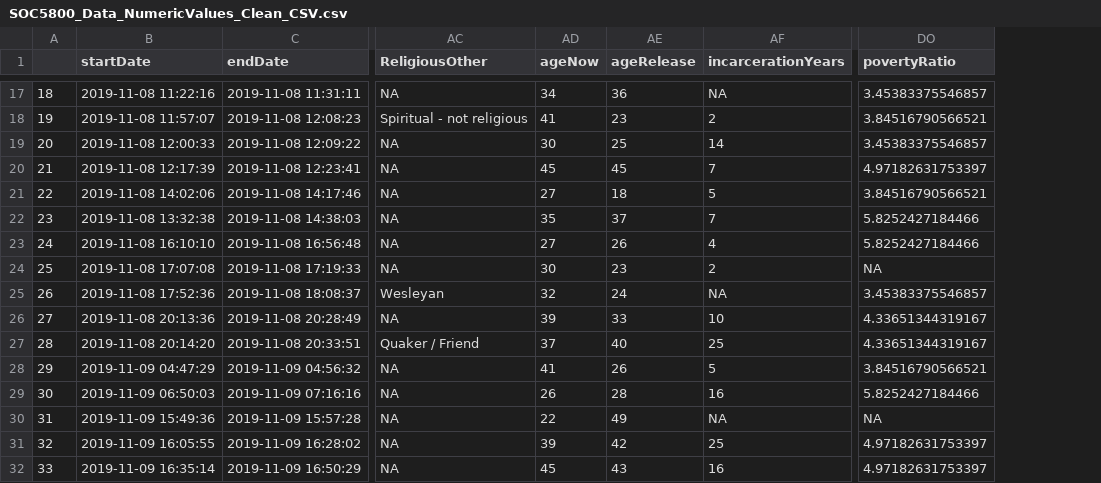
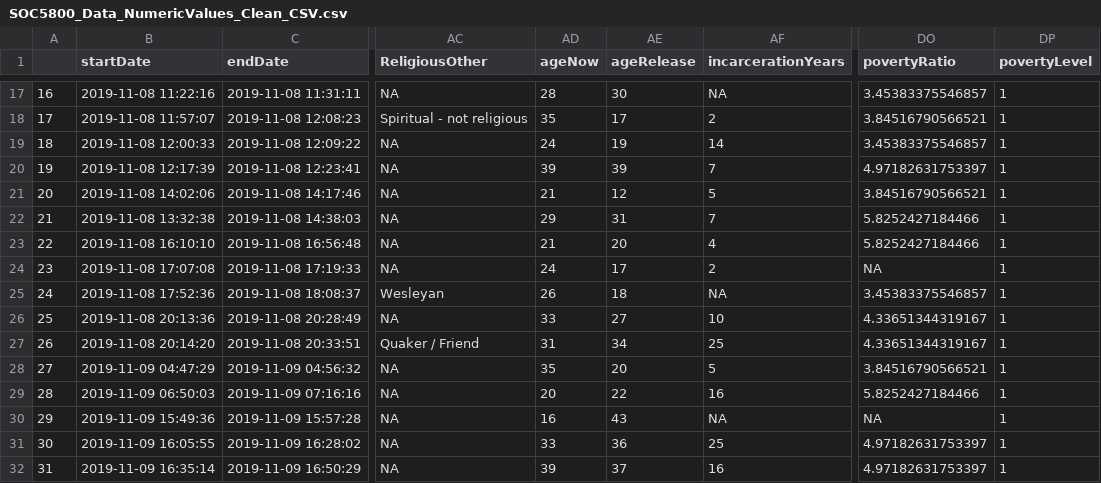
Before and after one commit to SLU-Courses-Townes/SOC5800, a CSV file: FinalProject/Data/DataClean/SOC5800_Data_NumericValues_Clean_CSV.csv, drawn as a sheet; only a part is shown, gaps mark what is left out; the diff covers the shown part only; the diff names each change by its address in the sheet, - before the commit and + after, or states it on an @@ line.

```diff
--- a/FinalProject/Data/DataClean/SOC5800_Data_NumericValues_Clean_CSV.csv
+++ b/FinalProject/Data/DataClean/SOC5800_Data_NumericValues_Clean_CSV.csv
+column DP (povertyLevel), rows 17-32: all 1
@@ column A renumbered from row 2 down @@
-AD17 (ageNow): 34
+AD17 (ageNow): 28
-AE17 (ageRelease): 36
+AE17 (ageRelease): 30
-AD18 (ageNow): 41
+AD18 (ageNow): 35
-AE18 (ageRelease): 23
+AE18 (ageRelease): 17
-AD19 (ageNow): 30
+AD19 (ageNow): 24
-AE19 (ageRelease): 25
+AE19 (ageRelease): 19
-AD20 (ageNow): 45
+AD20 (ageNow): 39
-AE20 (ageRelease): 45
+AE20 (ageRelease): 39
-AD21 (ageNow): 27
+AD21 (ageNow): 21
-AE21 (ageRelease): 18
+AE21 (ageRelease): 12
-AD22 (ageNow): 35
+AD22 (ageNow): 29
-AE22 (ageRelease): 37
+AE22 (ageRelease): 31
-AD23 (ageNow): 27
+AD23 (ageNow): 21
-AE23 (ageRelease): 26
+AE23 (ageRelease): 20
-AD24 (ageNow): 30
+AD24 (ageNow): 24
-AE24 (ageRelease): 23
+AE24 (ageRelease): 17
-AD25 (ageNow): 32
+AD25 (ageNow): 26
-AE25 (ageRelease): 24
+AE25 (ageRelease): 18
-AD26 (ageNow): 39
+AD26 (ageNow): 33
-AE26 (ageRelease): 33
+AE26 (ageRelease): 27
-AD27 (ageNow): 37
+AD27 (ageNow): 31
-AE27 (ageRelease): 40
+AE27 (ageRelease): 34
-AD28 (ageNow): 41
+AD28 (ageNow): 35
-AE28 (ageRelease): 26
+AE28 (ageRelease): 20
-AD29 (ageNow): 26
+AD29 (ageNow): 20
-AE29 (ageRelease): 28
+AE29 (ageRelease): 22
-AD30 (ageNow): 22
+AD30 (ageNow): 16
-AE30 (ageRelease): 49
+AE30 (ageRelease): 43
-AD31 (ageNow): 39
+AD31 (ageNow): 33
-AE31 (ageRelease): 42
+AE31 (ageRelease): 36
-AD32 (ageNow): 45
+AD32 (ageNow): 39
-AE32 (ageRelease): 43
+AE32 (ageRelease): 37
```
Also changed, not shown: 86 edited cells elsewhere in this file, 5 other files.
